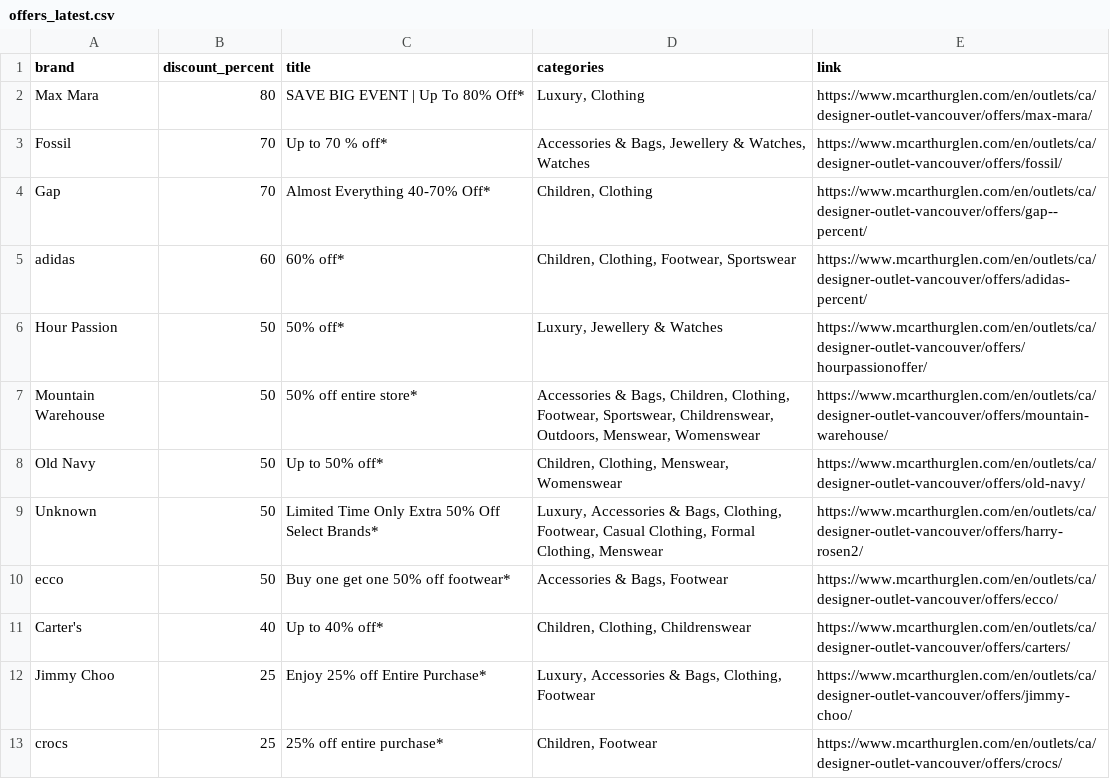
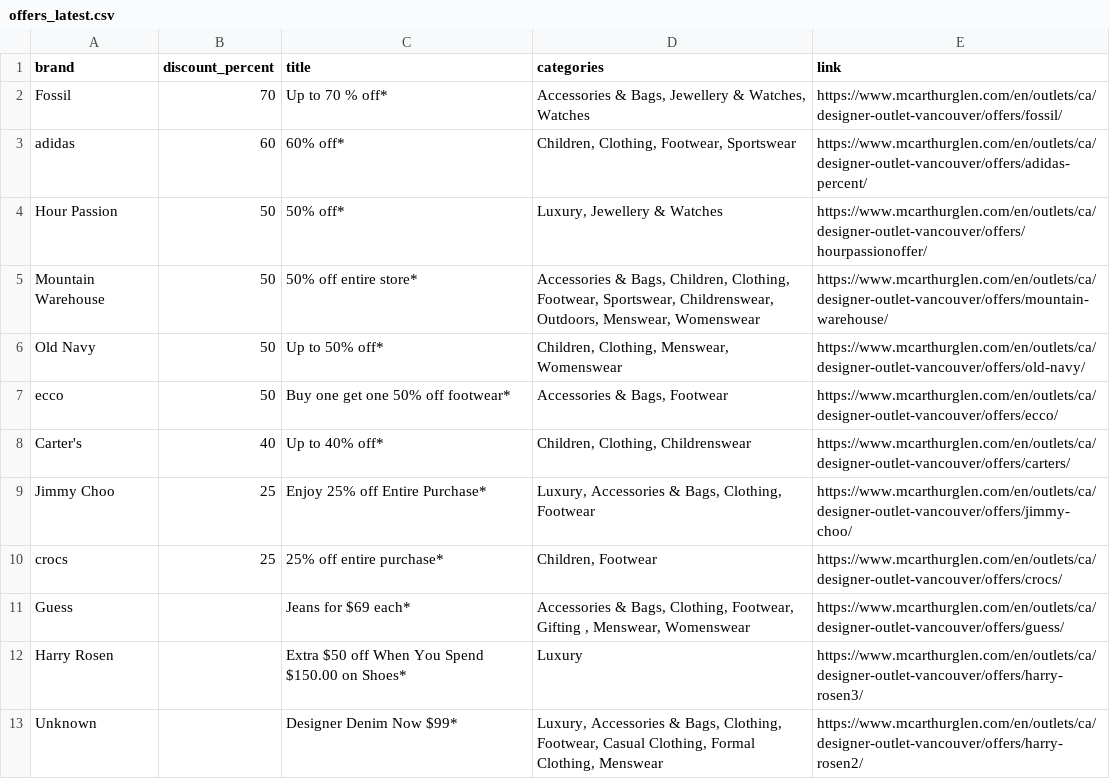
Before and after one commit to zhapte/offer-scrape, a CSV file: offers_latest.csv, drawn as a sheet; removed rows and columns are numbered as before the commit, all else as after; the diff names each change by its address in the sheet, - before the commit and + after, or states it on an @@ line.

```diff
--- a/offers_latest.csv
+++ b/offers_latest.csv
-row 2: Max Mara | 80 | SAVE BIG EVENT | Up To 80% Off* | Luxury, Clothing | https://www.mcarthurglen.com/en/outlets/ca/designer-outlet-vancouver/offers/max-mara/
-row 4: Gap | 70 | Almost Everything 40-70% Off* | Children, Clothing | https://www.mcarthurglen.com/en/outlets/ca/designer-outlet-vancouver/offers/gap--percent/
-row 9: Unknown | 50 | Limited Time Only Extra 50% Off Select Brands* | Luxury, Accessories & Bags, Clothing, Footwear, Casual Clothing, Formal Clothing, Menswear | https://www.mcarthurglen.com/en/outlets/ca/designer-outlet-vancouver/offers/harry-rosen2/
+row 11: Guess |  | Jeans for $69 each* | Accessories & Bags, Clothing, Footwear, Gifting , Menswear, Womenswear | https://www.mcarthurglen.com/en/outlets/ca/designer-outlet-vancouver/offers/guess/
+row 12: Harry Rosen |  | Extra $50 off When You Spend $150.00 on Shoes* | Luxury | https://www.mcarthurglen.com/en/outlets/ca/designer-outlet-vancouver/offers/harry-rosen3/
+row 13: Unknown |  | Designer Denim Now $99* | Luxury, Accessories & Bags, Clothing, Footwear, Casual Clothing, Formal Clothing, Menswear | https://www.mcarthurglen.com/en/outlets/ca/designer-outlet-vancouver/offers/harry-rosen2/
```
Also changed, not shown: 2 other files.
